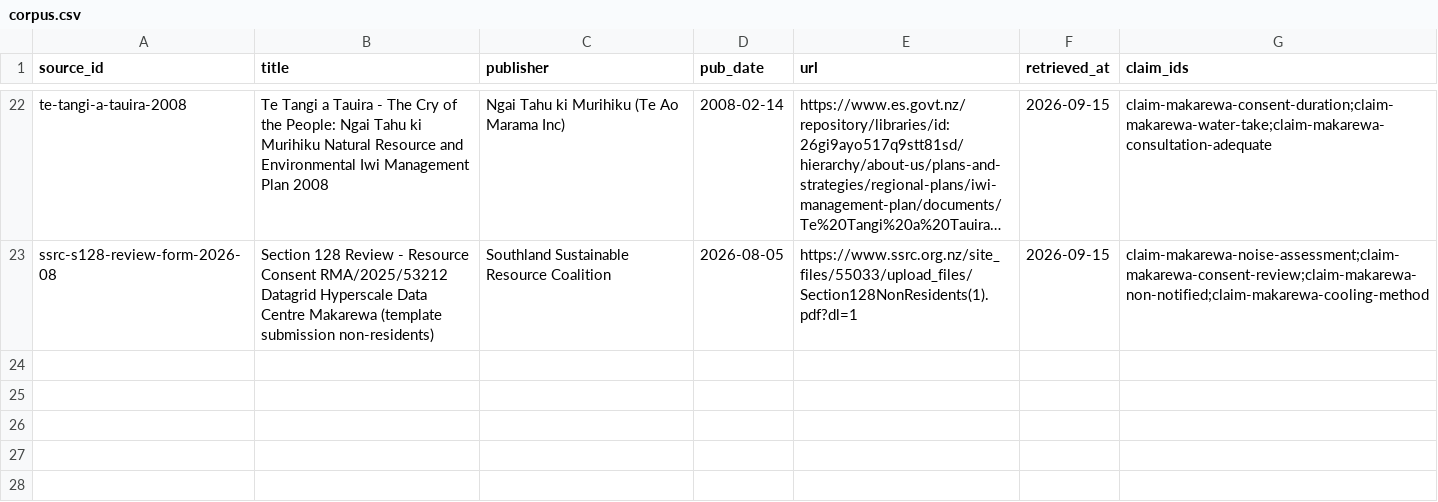
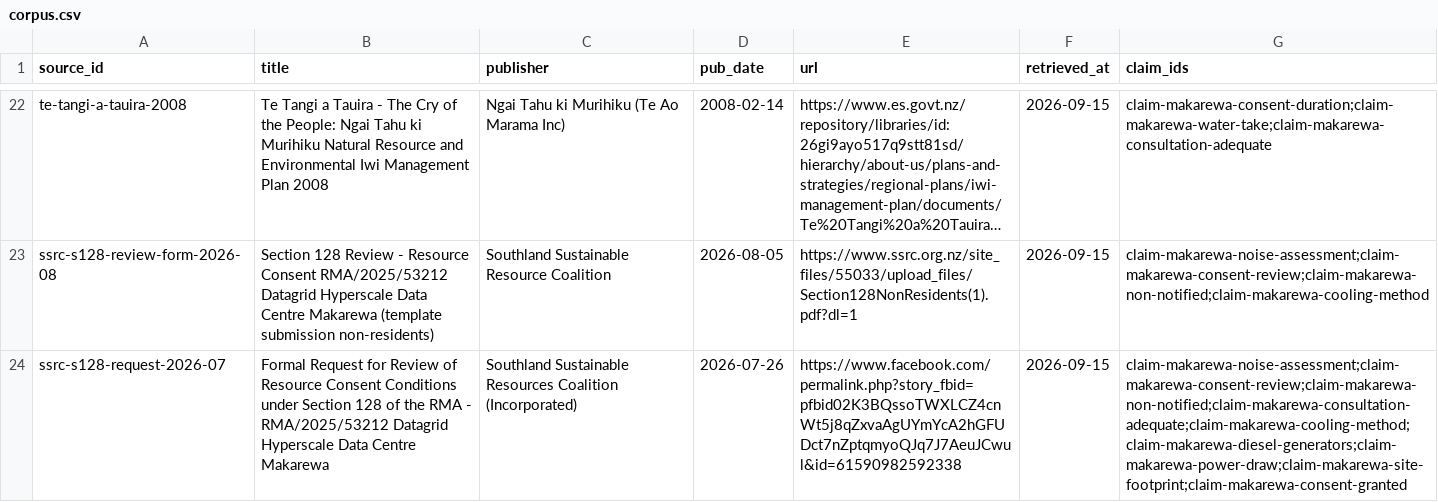
Before and after one commit to JamesWeb3/sovereign-agentic-pipeline, a CSV file: research/corpus.csv, drawn as a sheet; only a part is shown, gaps mark what is left out; long unchanged cells end in …; the diff names each change by its address in the sheet, - before the commit and + after, or states it on an @@ line.

```diff
--- a/research/corpus.csv
+++ b/research/corpus.csv
+row 24: ssrc-s128-request-2026-07 | Formal Request for Review of Resource Consent Conditions under Section 128 of the RMA - RMA/2025/53212 Datagrid Hyperscale Data Centre Makarewa | Southland Sustainable Resources Coalition (Incorporated) | 2026-07-26 | https://www.facebook.com/permalink.php?story_fbid=pfbid02K3BQssoTWXLCZ4cnWt5j8qZxvaAgUYmYcA2hGFUDct7nZptqmyoQJq7J7AeuJCwul&id=61590982592338 | 2026-09-15 | claim-makarewa-noise-assessment;claim-makarewa-consent-review;claim-makarewa-non-notified;claim-makarewa-consultation-adequate;claim-makarewa-cooling-method;claim-makarewa-diesel-generators;claim-makarewa-power-draw;claim-makarewa-site-footprint;claim-makarewa-consent-granted
```
Also changed, not shown: research/numbers.csv, 5 other files.
